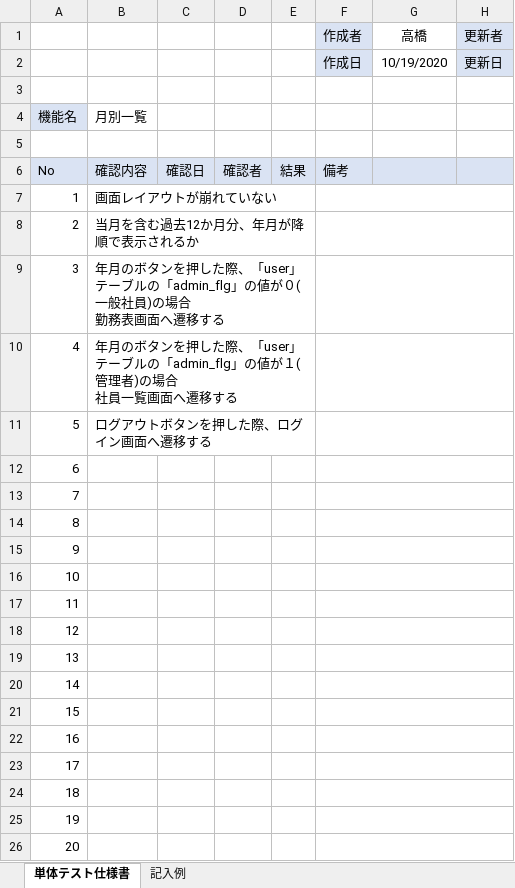
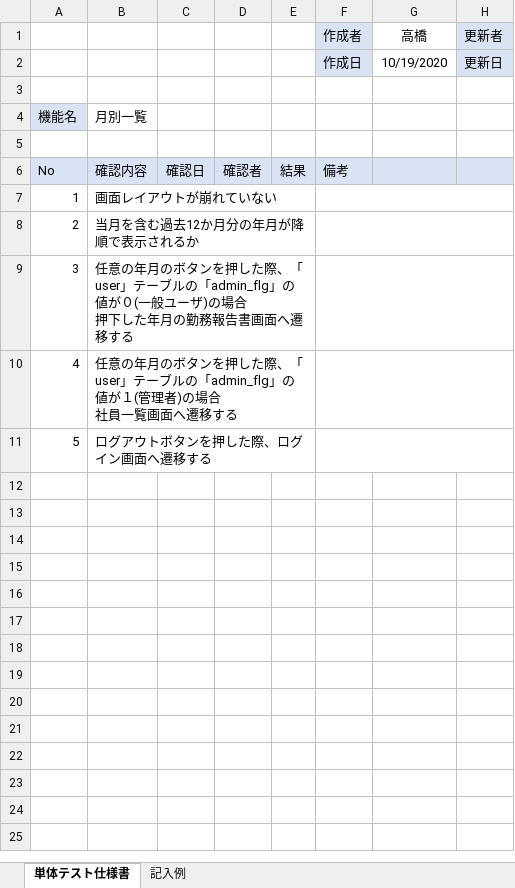
Before and after one commit to senshinsoft/ss-kintai, an Excel workbook: docs/単体テスト/テスト仕様書/【勤怠管理システム_テスト仕様書】KK02001_月別一覧画面.xlsx, sheet 単体テスト仕様書, drawn as a sheet; only a part is shown; values as stored, in another font and other column widths than the file's, no borders; charts and pictures not drawn; ↵ is a line break in a cell; the diff covers the shown part only; the diff names each change by its address in the sheet, - before the commit and + after, or states it on an @@ line.

```diff
--- a/docs/単体テスト/テスト仕様書/【勤怠管理システム_テスト仕様書】KK02001_月別一覧画面.xlsx (sheet 単体テスト仕様書)
+++ b/docs/単体テスト/テスト仕様書/【勤怠管理システム_テスト仕様書】KK02001_月別一覧画面.xlsx (sheet 単体テスト仕様書)
-B8: 当月を含む過去12か月分、年月が降順で表示されるか
+B8: 当月を含む過去12か月分の年月が降順で表示されるか
-B9: 年月のボタンを押した際、「user」テーブルの「admin_flg」の値が０(一般社員)の場合 ↵ 勤務表画面へ遷…
+B9: 任意の年月のボタンを押した際、「user」テーブルの「admin_flg」の値が０(一般ユーザ)の場合 ↵ 押下した年月の勤務報告書画面へ遷…
-B10: 年月のボ…
+B10: 任意の年月のボ…
-row 12: 6
-row 13: 7
-row 14: 8
-row 15: 9
-row 16: 10
-row 17: 11
-row 18: 12
-row 19: 13
-row 20: 14
-row 21: 15
-row 22: 16
-row 23: 17
-row 24: 18
-row 25: 19
-row 26: 20
```
Also changed, not shown: 10 removed rows elsewhere in this sheet, charts or pictures, docs/単体テスト/テスト仕様書/【勤怠管理システム_テスト仕様書】KK01001_ログイン画面.xlsx, docs/単体テスト/テスト仕様書/【勤怠管理システム_テスト仕様書】KK03001_社員一覧画面.xlsx, 2 other files.
